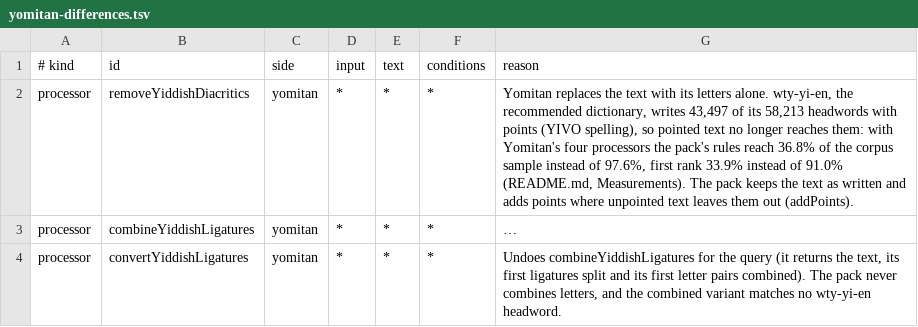
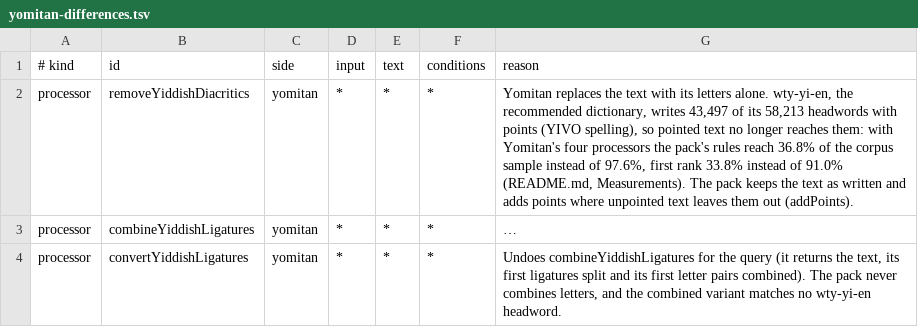
Before and after one commit to bee-san/hoshidicts, a TSV file: languages/yi/sources/yomitan-differences.tsv, drawn as a sheet; long unchanged cells end in …; the diff names each change by its address in the sheet, - before the commit and + after, or states it on an @@ line.

Commit message:
yi: fixes from the third audit (audit-hachi-lang-yi-c)
The adjective endings keep a rule for every final letter, since
convertFinalLetters writes only a chain's last text: the declined strong
participles reach their verb again (גענומענע, אָנגעקומענע, געשריבנס),
and -נסט gives -ן for their superlatives (געלונגענסטע). Whole words for
לעכער, הייכן and the unpointed טיפ, whose first results the
postprocessor's step made worse; the addPoints key אווו (באוווסט);
-עלער after a consonantal וו (וועלוועלער → וועלוול); rows for these and
for the -ירט minimum (פֿירט). measure.py hovers writes the benchmark's
hover texts. README re-measured: what the removed rules cost, what the
postprocessor's step made worse, the attribution of convertFinalLetters,
the pattern heap and the whole words' Wikipedia contexts.

```diff
--- a/languages/yi/sources/yomitan-differences.tsv
+++ b/languages/yi/sources/yomitan-differences.tsv
-G2 (reason): …first rank 33.9% instead of…
+G2 (reason): …first rank 33.8% instead of…
```
Also changed, not shown: 9 other files.
